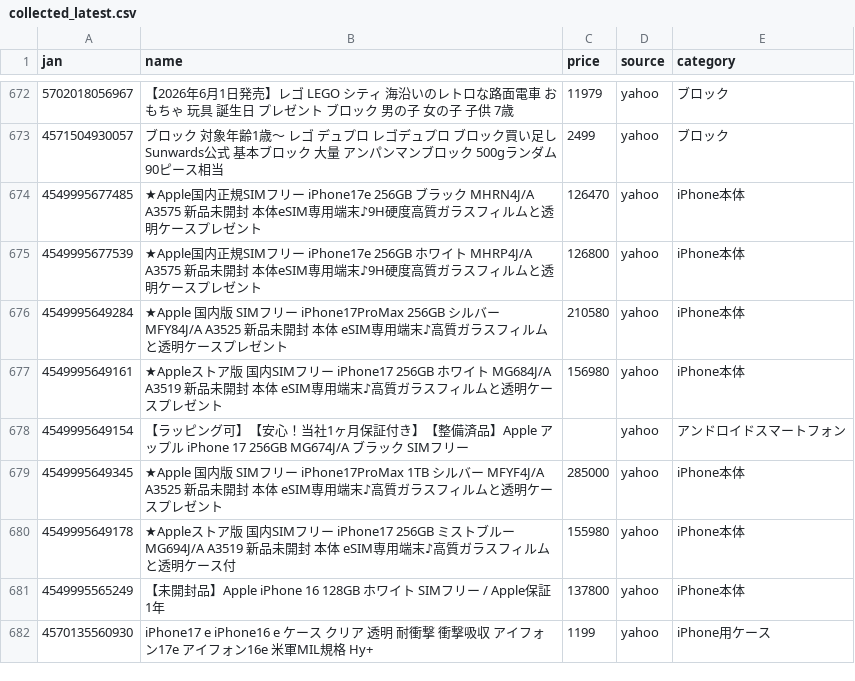
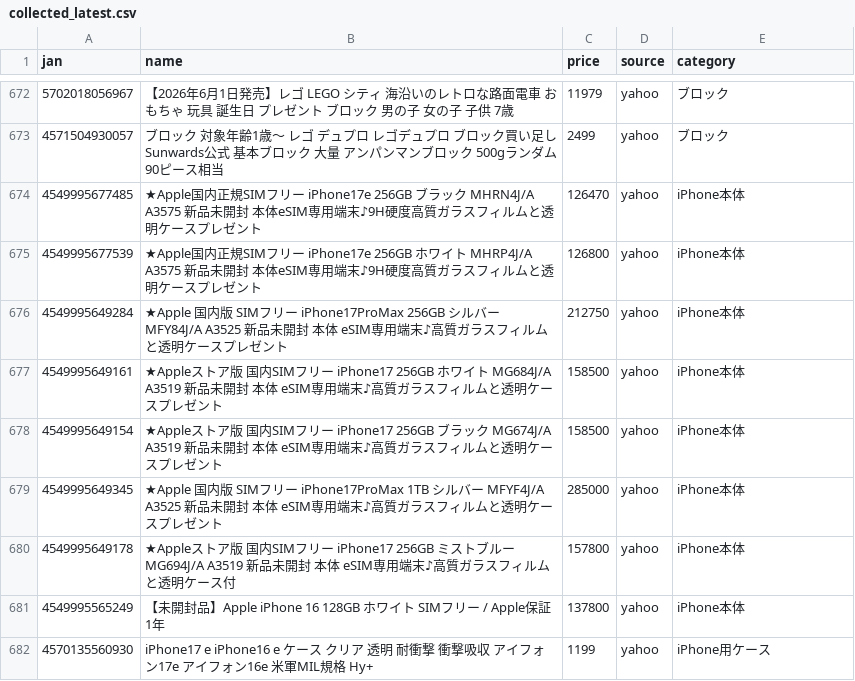
Before and after one commit to TAKUYA-1187/Claude, a CSV file: price_comparison/data/collected/collected_latest.csv, drawn as a sheet; only a part is shown, gaps mark what is left out; the diff covers the shown part only.

```diff
--- a/price_comparison/data/collected/collected_latest.csv
+++ b/price_comparison/data/collected/collected_latest.csv
@@ -675,7 +675,7 @@
 4549995677539,★Apple国内正規SIMフリー iPhone17e 256GB ホワイト  MHRP4J/A A3575 新品未開封 本体eSIM専用端末♪9H硬度高質ガラスフィルムと透明ケースプレゼント,126800,yahoo,iPhone本体
-4549995649284,★Apple 国内版 SIMフリー iPhone17ProMax 256GB シルバー  MFY84J/A A3525 新品未開封 本体 eSIM専用端末♪高質ガラスフィルムと透明ケースプレゼント,210580,yahoo,iPhone本体
-4549995649161,★Appleストア版 国内SIMフリー iPhone17 256GB ホワイト MG684J/A A3519 新品未開封 本体  eSIM専用端末♪高質ガラスフィルムと透明ケースプレゼント,156980,yahoo,iPhone本体
-4549995649154,【ラッピング可】【安心！当社1ヶ月保証付き】【整備済品】Apple アップル iPhone 17 256GB MG674J/A ブラック SIMフリー,,yahoo,アンドロイドスマートフォン
+4549995649284,★Apple 国内版 SIMフリー iPhone17ProMax 256GB シルバー  MFY84J/A A3525 新品未開封 本体 eSIM専用端末♪高質ガラスフィルムと透明ケースプレゼント,212750,yahoo,iPhone本体
+4549995649161,★Appleストア版 国内SIMフリー iPhone17 256GB ホワイト MG684J/A A3519 新品未開封 本体  eSIM専用端末♪高質ガラスフィルムと透明ケースプレゼント,158500,yahoo,iPhone本体
+4549995649154,★Appleストア版 国内SIMフリー iPhone17 256GB ブラック  MG674J/A A3519 新品未開封 本体  eSIM専用端末♪高質ガラスフィルムと透明ケースプレゼント,158500,yahoo,iPhone本体
 4549995649345,★Apple 国内版 SIMフリー iPhone17ProMax 1TB シルバー  MFYF4J/A A3525 新品未開封 本体 eSIM専用端末♪高質ガラスフィルムと透明ケースプレゼント,285000,yahoo,iPhone本体
-4549995649178,★Appleストア版 国内SIMフリー iPhone17 256GB ミストブルー MG694J/A A3519 新品未開封 本体  eSIM専用端末♪高質ガラスフィルムと透明ケース付,155980,yahoo,iPhone本体
+4549995649178,★Appleストア版 国内SIMフリー iPhone17 256GB ミストブルー MG694J/A A3519 新品未開封 本体  eSIM専用端末♪高質ガラスフィルムと透明ケース付,157800,yahoo,iPhone本体
 4549995565249,【未開封品】Apple iPhone 16 128GB ホワイト SIMフリー / Apple保証1年,137800,yahoo,iPhone本体
```
Also changed, not shown: 9 added rows and 91 edited cells elsewhere in this file, 1 other file.
